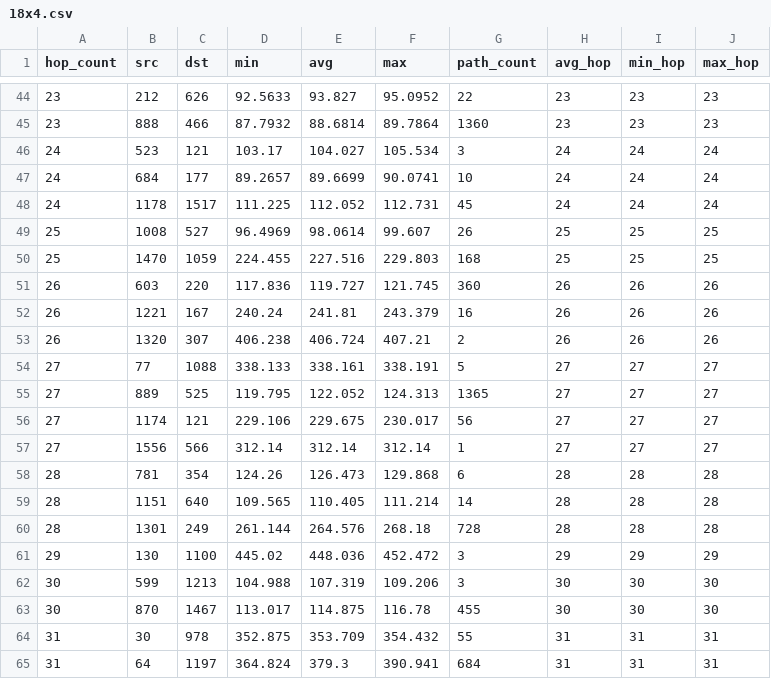
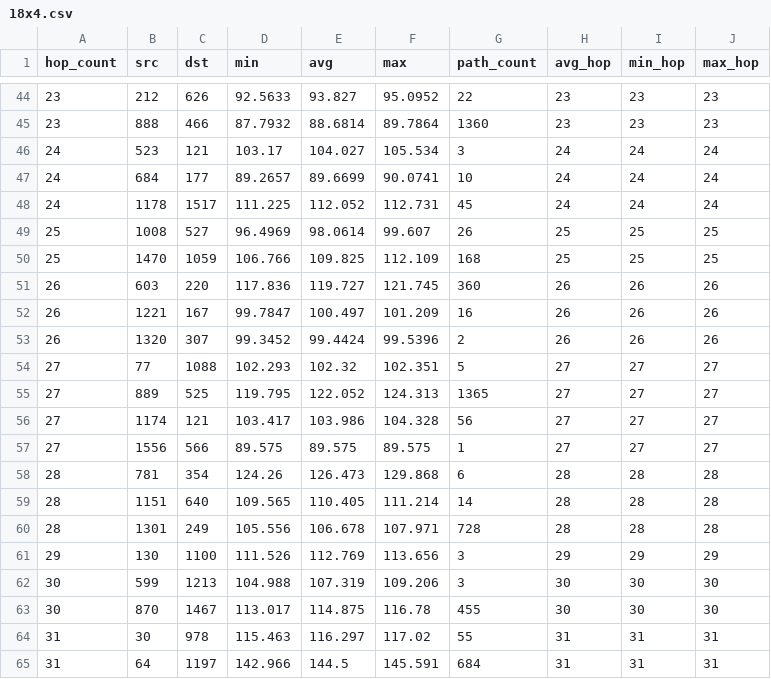
Before and after one commit to markverick/area-routing-path-stretch, a CSV file: results/18x4.csv, drawn as a sheet; only a part is shown, gaps mark what is left out; the diff covers the shown part only.

```diff
--- a/results/18x4.csv
+++ b/results/18x4.csv
@@ -49,17 +49,17 @@ hop_count,src,dst,min,avg,max,path_count,avg_hop,min_hop,max_hop
 25,1008,527,96.4969,98.0614,99.607,26,25,25,25
-25,1470,1059,224.455,227.516,229.803,168,25,25,25
+25,1470,1059,106.766,109.825,112.109,168,25,25,25
 26,603,220,117.836,119.727,121.745,360,26,26,26
-26,1221,167,240.24,241.81,243.379,16,26,26,26
-26,1320,307,406.238,406.724,407.21,2,26,26,26
-27,77,1088,338.133,338.161,338.191,5,27,27,27
+26,1221,167,99.7847,100.497,101.209,16,26,26,26
+26,1320,307,99.3452,99.4424,99.5396,2,26,26,26
+27,77,1088,102.293,102.32,102.351,5,27,27,27
 27,889,525,119.795,122.052,124.313,1365,27,27,27
-27,1174,121,229.106,229.675,230.017,56,27,27,27
-27,1556,566,312.14,312.14,312.14,1,27,27,27
+27,1174,121,103.417,103.986,104.328,56,27,27,27
+27,1556,566,89.575,89.575,89.575,1,27,27,27
 28,781,354,124.26,126.473,129.868,6,28,28,28
 28,1151,640,109.565,110.405,111.214,14,28,28,28
-28,1301,249,261.144,264.576,268.18,728,28,28,28
-29,130,1100,445.02,448.036,452.472,3,29,29,29
+28,1301,249,105.556,106.678,107.971,728,28,28,28
+29,130,1100,111.526,112.769,113.656,3,29,29,29
 30,599,1213,104.988,107.319,109.206,3,30,30,30
 30,870,1467,113.017,114.875,116.78,455,30,30,30
-31,30,978,352.875,353.709,354.432,55,31,31,31
-31,64,1197,364.824,379.3,390.941,684,31,31,31
+31,30,978,115.463,116.297,117.02,55,31,31,31
+31,64,1197,142.966,144.5,145.591,684,31,31,31
```
Also changed, not shown: 96 edited cells elsewhere in this file, results/36x4.csv, results/4x4.csv, 15 other files.
